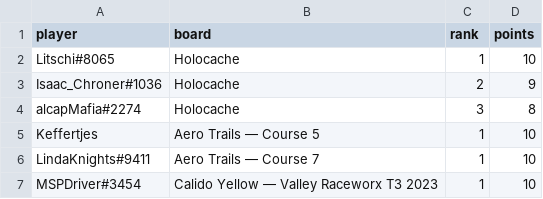
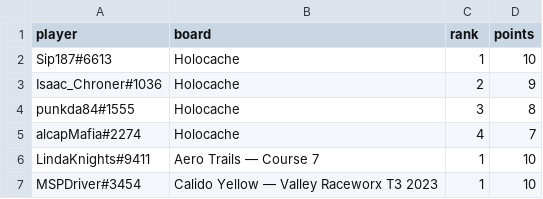
Before and after one commit to riseundergroundx/infinity-rising-leaderboard, a CSV file: site/data/placements.csv, drawn as a sheet.

```diff
--- a/site/data/placements.csv
+++ b/site/data/placements.csv
@@ -1,6 +1,6 @@
 player,board,rank,points
-Litschi#8065,Holocache,1,10
+Sip187#6613,Holocache,1,10
 Isaac_Chroner#1036,Holocache,2,9
-alcapMafia#2274,Holocache,3,8
-Keffertjes,Aero Trails — Course 5,1,10
+punkda84#1555,Holocache,3,8
+alcapMafia#2274,Holocache,4,7
 LindaKnights#9411,Aero Trails — Course 7,1,10
```
Also changed, not shown: 3 other files.
